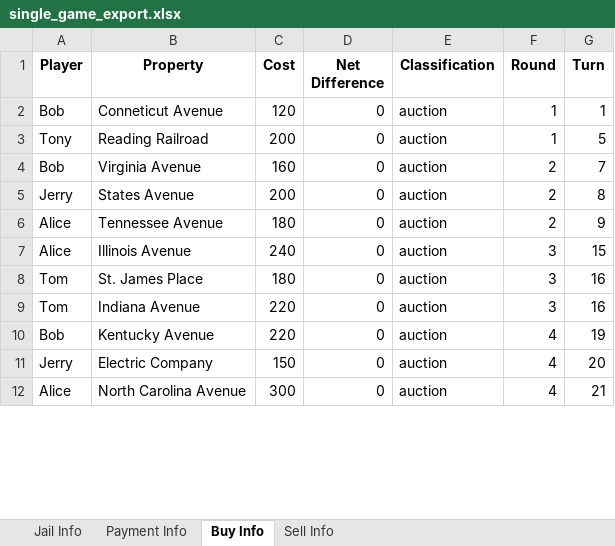
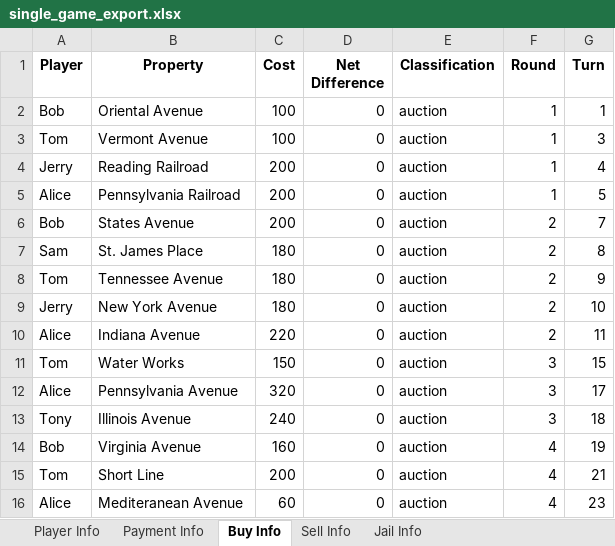
Before and after one commit to TorentalAce/Monopoly, an Excel workbook: Example_Files/single_game_export.xlsx, sheet Buy Info, drawn as a sheet; only a part is shown; values as stored, in another font and other column widths than the file's, no borders; removed rows and columns are numbered as before the commit, all else as after; the diff covers the shown part only; the diff names each change by its address in the sheet, - before the commit and + after, or states it on an @@ line.

```diff
--- a/Example_Files/single_game_export.xlsx (sheet Buy Info)
+++ b/Example_Files/single_game_export.xlsx (sheet Buy Info)
+sheet tab: Player Info
@@ sheet tab order changed: Player Info | Payment Info | Buy Info | Sell Info | Jail Info @@
-B2 (Property): Conneticut Avenue
+B2 (Property): Oriental Avenue
-C2 (Cost): 120
+C2 (Cost): 100
+row 3: Tom | Vermont Avenue | 100 | 0 | auction | 1 | 3
+row 4: Jerry | Reading Railroad | 200 | 0 | auction | 1 | 4
-A5 (Player): Tony
+A5 (Player): Alice
-B5 (Property): Reading Railroad
+B5 (Property): Pennsylvania Railroad
-B6 (Property): Virginia Avenue
+B6 (Property): States Avenue
-C6 (Cost): 160
+C6 (Cost): 200
+row 7: Sam | St. James Place | 180 | 0 | auction | 2 | 8
+row 8: Tom | Tennessee Avenue | 180 | 0 | auction | 2 | 9
-B9 (Property): States Avenue
+B9 (Property): New York Avenue
-C9 (Cost): 200
+C9 (Cost): 180
-G9 (Turn): 8
+G9 (Turn): 10
-B10 (Property): Tennessee Avenue
+B10 (Property): Indiana Avenue
-C10 (Cost): 180
+C10 (Cost): 220
-G10 (Turn): 9
+G10 (Turn): 11
+row 11: Tom | Water Works | 150 | 0 | auction | 3 | 15
-B12 (Property): Illinois Avenue
+B12 (Property): Pennsylvania Avenue
-C12 (Cost): 240
+C12 (Cost): 320
-G12 (Turn): 15
+G12 (Turn): 17
-row 8: Tom | St. James Place | 180 | 0 | auction | 3 | 16
-A13 (Player): Tom
+A13 (Player): Tony
-B13 (Property): Indiana Avenue
+B13 (Property): Illinois Avenue
-C13 (Cost): 220
+C13 (Cost): 240
-G13 (Turn): 16
+G13 (Turn): 18
-B14 (Property): Kentucky Avenue
+B14 (Property): Virginia Avenue
-C14 (Cost): 220
+C14 (Cost): 160
-row 11: Jerry | Electric Company | 150 | 0 | auction | 4 | 20
+row 15: Tom | Short Line | 200 | 0 | auction | 4 | 21
-B16 (Property): North Carolina Avenue
+B16 (Property): Mediteranean Avenue
-C16 (Cost): 300
+C16 (Cost): 60
-G16 (Turn): 21
+G16 (Turn): 23
```
Also changed, not shown: 43 added rows, 19 removed rows and 53 edited cells elsewhere in this sheet, sheet Payment Info, sheet Sell Info, sheet Jail Info.
